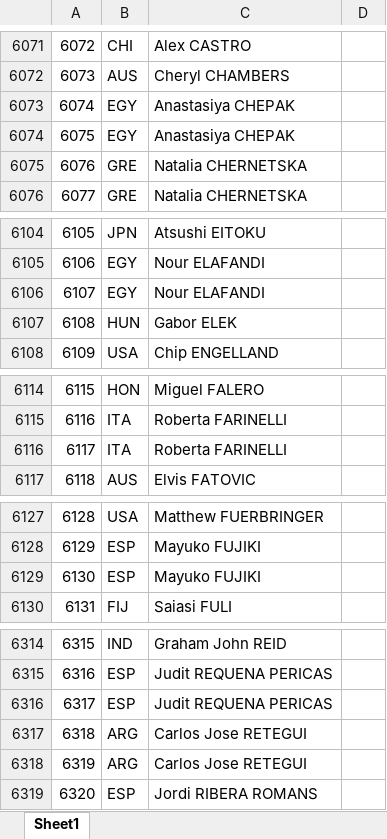
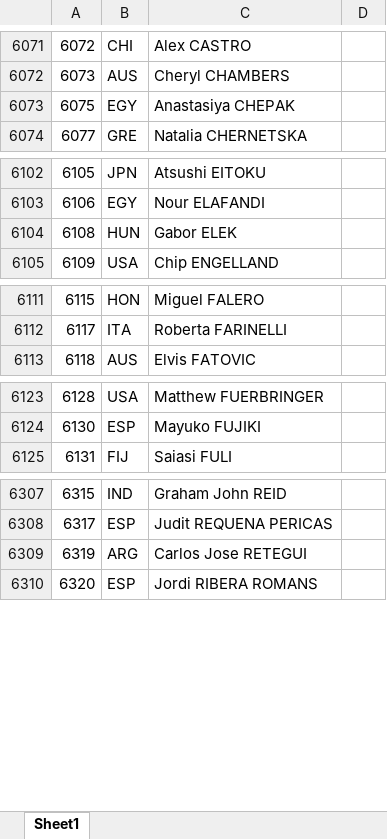
Before and after one commit to Malva2312/Base-de-Dados-2021-2022, an Excel workbook: dataset/sql_datasets/participants.xlsx, sheet Sheet1, drawn as a sheet; only a part is shown, gaps mark what is left out; values as stored, in another font and other column widths than the file's, no borders; conditional formats not drawn; the diff covers the shown part only; the diff names each change by its address in the sheet, - before the commit and + after, or states it on an @@ line.

```diff
--- a/dataset/sql_datasets/participants.xlsx (sheet Sheet1)
+++ b/dataset/sql_datasets/participants.xlsx (sheet Sheet1)
@@ column A renumbered between rows 6073 and 6308 @@
-row 6074: 6075 | EGY | Anastasiya CHEPAK
-row 6075: 6076 | GRE | Natalia CHERNETSKA
-row 6106: 6107 | EGY | Nour ELAFANDI
-row 6116: 6117 | ITA | Roberta FARINELLI
-row 6129: 6130 | ESP | Mayuko FUJIKI
-row 6316: 6317 | ESP | Judit REQUENA PERICAS
-row 6317: 6318 | ARG | Carlos Jose RETEGUI
```
Also changed, not shown: 5 removed rows and 2 edited cells elsewhere in this sheet, dataset/sql_datasets/individual_discipline.xlsx, dataset/sql_datasets/participates_in.xlsx, 2 other files.
